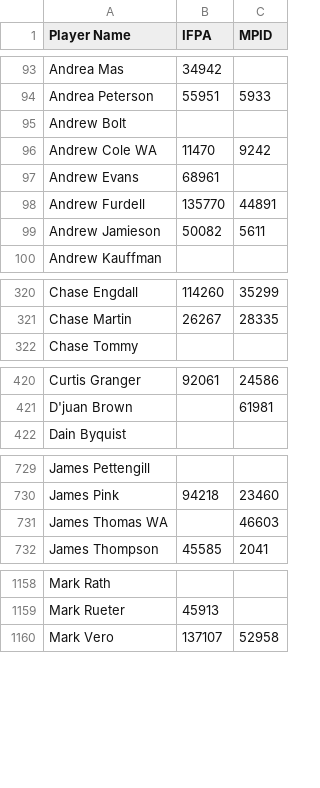
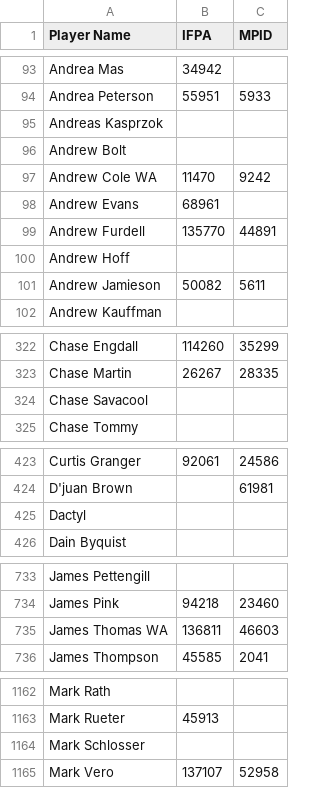
Before and after one commit to madcock/IPR, a CSV file: mnp-legacy-players.csv, drawn as a sheet; only a part is shown, gaps mark what is left out; the diff covers the shown part only.

Commit message:
Update mnp-legacy-players.csv
week 6 new players

```diff
--- a/mnp-legacy-players.csv
+++ b/mnp-legacy-players.csv
@@ -94,2 +94,3 @@ Andrea Mas,34942,
 Andrea Peterson,55951,5933
+Andreas Kasprzok,,
 Andrew Bolt,,
@@ -98,2 +99,3 @@ Andrew Evans,68961,
 Andrew Furdell,135770,44891
+Andrew Hoff,,
 Andrew Jamieson,50082,5611
@@ -321,2 +323,3 @@ Chase Engdall,114260,35299
 Chase Martin,26267,28335
+Chase Savacool,,
 Chase Tommy,,
@@ -421,2 +424,3 @@ Curtis Granger,92061,24586
 D'juan Brown,,61981
+Dactyl,,
 Dain Byquist,,
@@ -730,3 +734,3 @@ James Pettengill,,
 James Pink,94218,23460
-James Thomas WA,,46603
+James Thomas WA,136811,46603
 James Thompson,45585,2041
@@ -1159,2 +1163,3 @@ Mark Rath,,
 Mark Rueter,45913,
+Mark Schlosser,,
 Mark Vero,137107,52958
```
Also changed, not shown: 1 added row elsewhere in this file.
